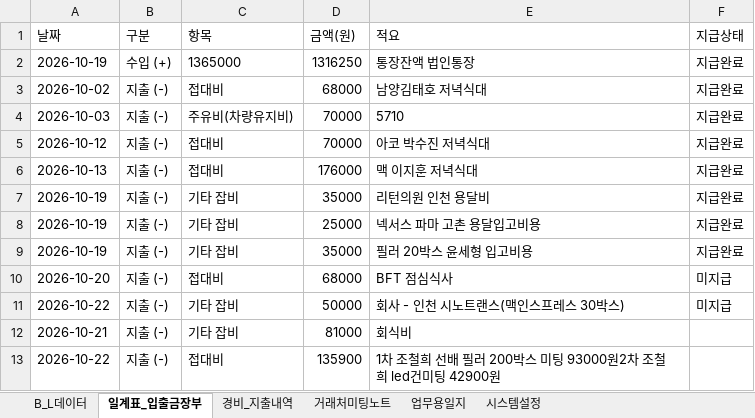
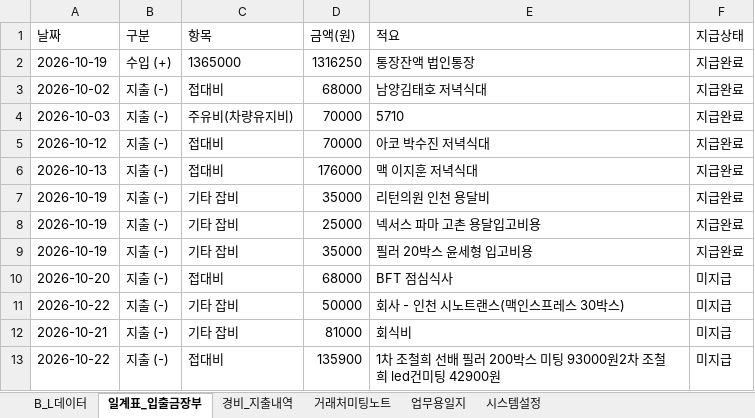
Before and after one commit to bumwoon/logics-app, an Excel workbook: 범운해운항공_전체데이터_통합백업_2026-10-23.xlsx, sheet 일계표_입출금장부, drawn as a sheet; values as stored, in another font and other column widths than the file's, no borders; the diff names each change by its address in the sheet, - before the commit and + after, or states it on an @@ line.

Commit message:
Add files via upload

```diff
--- a/범운해운항공_전체데이터_통합백업_2026-10-23.xlsx (sheet 일계표_입출금장부)
+++ b/범운해운항공_전체데이터_통합백업_2026-10-23.xlsx (sheet 일계표_입출금장부)
-F12:F13 (지급상태): (empty)
+F12:F13 (지급상태): 미지급
```
Also changed, not shown: sheet 시스템설정.
